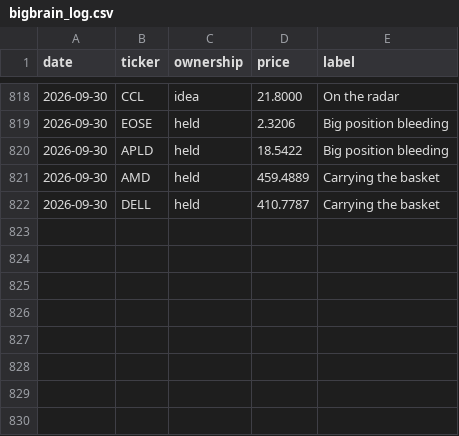
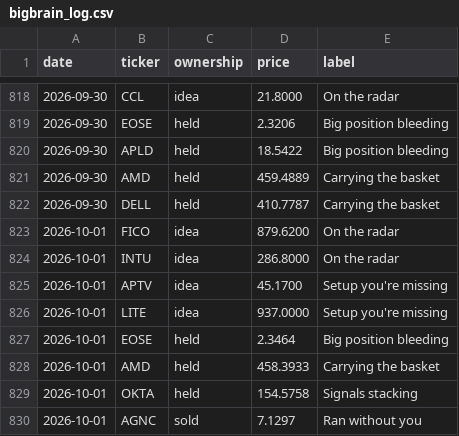
Before and after one commit to newpov/stocks-dashboard, a CSV file: data/bigbrain_log.csv, drawn as a sheet; only a part is shown, gaps mark what is left out.

```diff
--- a/data/bigbrain_log.csv
+++ b/data/bigbrain_log.csv
@@ -822 +822,9 @@ date,ticker,ownership,price,label
 2026-09-30,DELL,held,410.7787,Carrying the basket
+2026-10-01,FICO,idea,879.6200,On the radar
+2026-10-01,INTU,idea,286.8000,On the radar
+2026-10-01,APTV,idea,45.1700,Setup you're missing
+2026-10-01,LITE,idea,937.0000,Setup you're missing
+2026-10-01,EOSE,held,2.3464,Big position bleeding
+2026-10-01,AMD,held,458.3933,Carrying the basket
+2026-10-01,OKTA,held,154.5758,Signals stacking
+2026-10-01,AGNC,sold,7.1297,Ran without you
```
Also changed, not shown: 16 other files.
